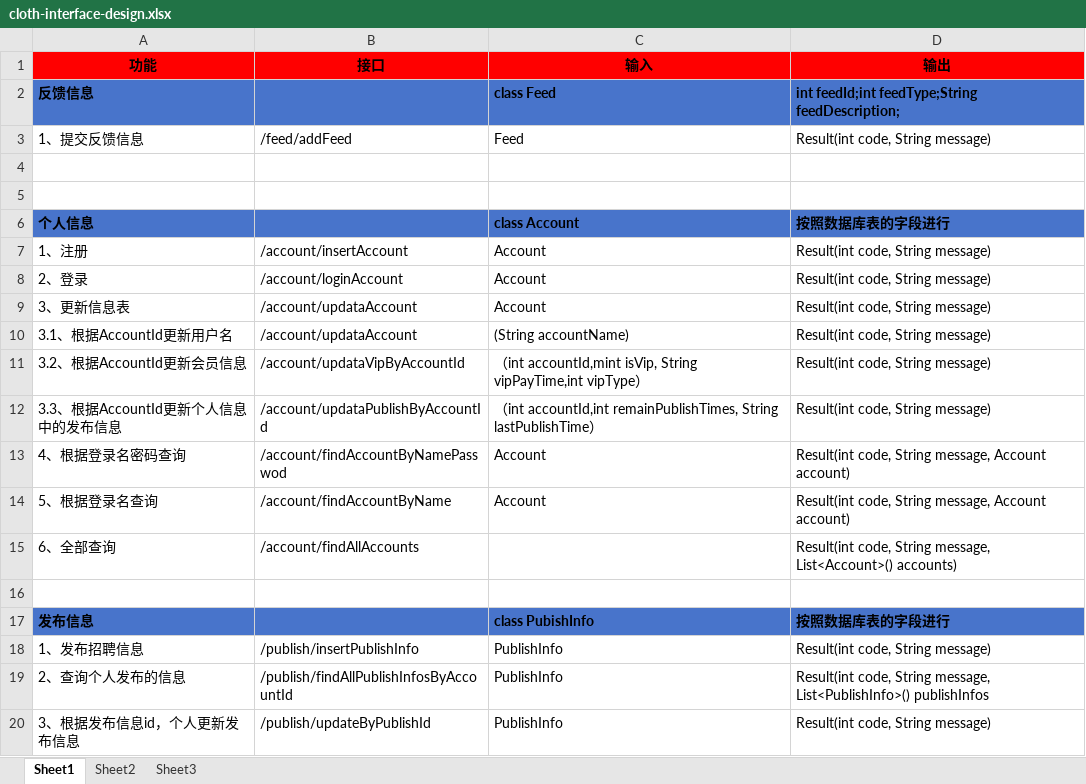
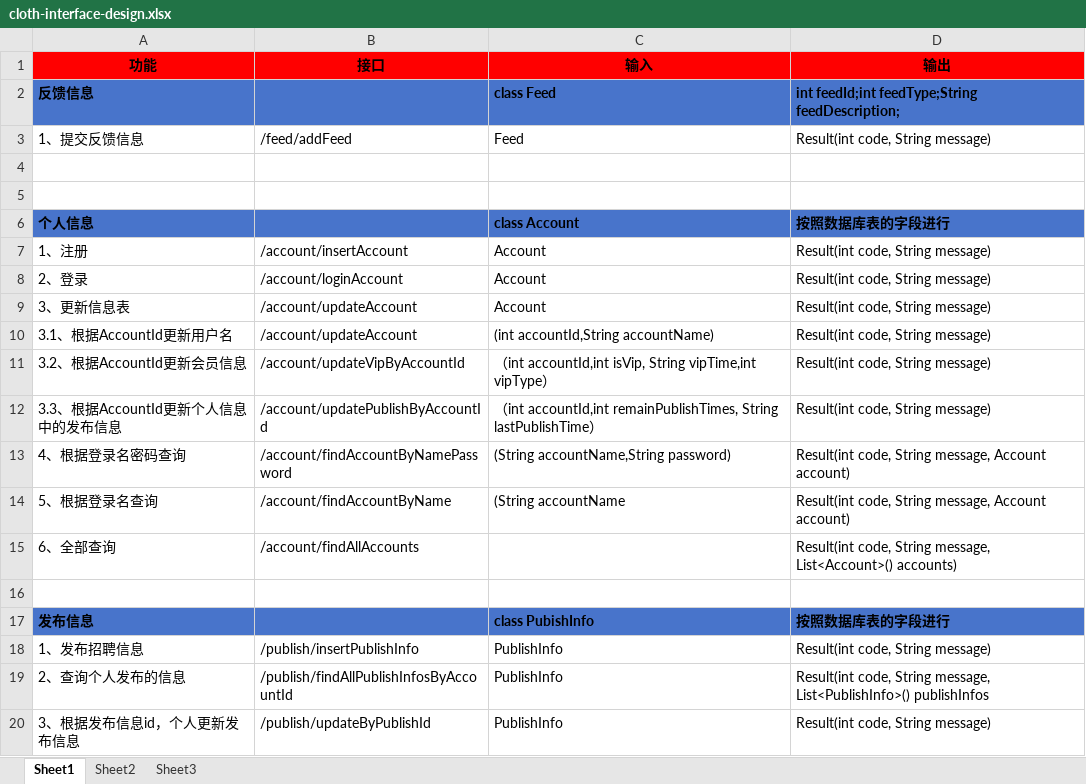
Before and after one commit to chen2han2/x-cloth, an Excel workbook: cloth-interface-design.xlsx, sheet Sheet1, drawn as a sheet; only a part is shown; values as stored, in another font and other column widths than the file's, no borders; the diff names each change by its address in the sheet, - before the commit and + after, or states it on an @@ line.

```diff
--- a/cloth-interface-design.xlsx (sheet Sheet1)
+++ b/cloth-interface-design.xlsx (sheet Sheet1)
-B9:B10 (接口): /account/updataAccount
+B9:B10 (接口): /account/updateAccount
-C10 (输入): (String accountName)
+C10 (输入): (int accountId,String accountName)
-B11 (接口): /account/updataVipByAccountId
+B11 (接口): /account/updateVipByAccountId
-C11 (输入): （int accountId,mint isVip, String vipPayTime,int vipType）
+C11 (输入): （int accountId,int isVip, String vipTime,int vipType）
-B12 (接口): /account/updataPublishByAccountId
+B12 (接口): /account/updatePublishByAccountId
-B13 (接口): /account/findAccountByNamePasswod
+B13 (接口): /account/findAccountByNamePassword
-C13 (输入): Account
+C13 (输入): (String accountName,String password)
-C14 (输入): Account
+C14 (输入): (String accountName
```
Also changed, not shown: 12 other files.
